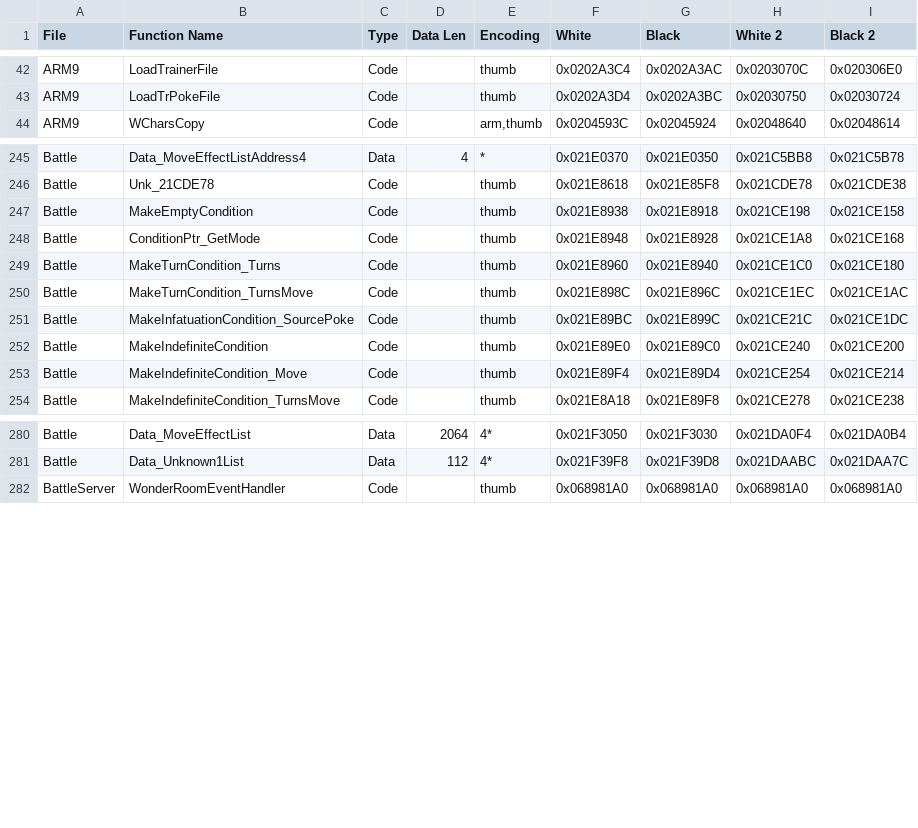
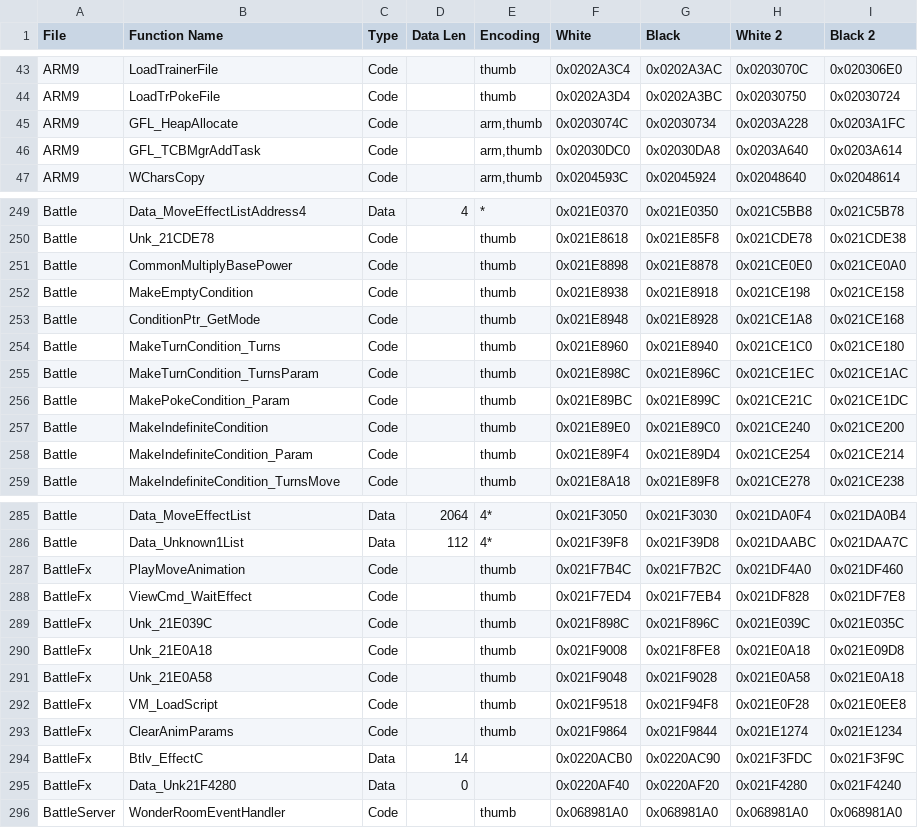
Before and after one commit to DaSquyd/universal-pokemon-randomizer-zx, a TSV file: src/com/dabomstew/pkrandom/config/paragonlite/offsets.tsv, drawn as a sheet; only a part is shown, gaps mark what is left out; the diff covers the shown part only.

Commit message:
redux new moves

```diff
--- a/src/com/dabomstew/pkrandom/config/paragonlite/offsets.tsv
+++ b/src/com/dabomstew/pkrandom/config/paragonlite/offsets.tsv
@@ -43,2 +44,4 @@ ARM9	LoadTrainerFile	Code		thumb	0x0202A3C4	0x0202A3AC	0x0203070C	0x020306E0
 ARM9	LoadTrPokeFile	Code		thumb	0x0202A3D4	0x0202A3BC	0x02030750	0x02030724
+ARM9	GFL_HeapAllocate	Code		arm,thumb	0x0203074C	0x02030734	0x0203A228	0x0203A1FC
+ARM9	GFL_TCBMgrAddTask	Code		arm,thumb	0x02030DC0	0x02030DA8	0x0203A640	0x0203A614
 ARM9	WCharsCopy	Code		arm,thumb	0x0204593C	0x02045924	0x02048640	0x02048614
@@ -246,2 +250,3 @@ Battle	Data_MoveEffectListAddress4	Data	4	*	0x021E0370	0x021E0350	0x021C5BB8	0x0
 Battle	Unk_21CDE78	Code		thumb	0x021E8618	0x021E85F8	0x021CDE78	0x021CDE38
+Battle	CommonMultiplyBasePower	Code		thumb	0x021E8898	0x021E8878	0x021CE0E0	0x021CE0A0
 Battle	MakeEmptyCondition	Code		thumb	0x021E8938	0x021E8918	0x021CE198	0x021CE158
@@ -249,6 +254,6 @@ Battle	ConditionPtr_GetMode	Code		thumb	0x021E8948	0x021E8928	0x021CE1A8	0x021CE
 Battle	MakeTurnCondition_Turns	Code		thumb	0x021E8960	0x021E8940	0x021CE1C0	0x021CE180
-Battle	MakeTurnCondition_TurnsMove	Code		thumb	0x021E898C	0x021E896C	0x021CE1EC	0x021CE1AC
-Battle	MakeInfatuationCondition_SourcePoke	Code		thumb	0x021E89BC	0x021E899C	0x021CE21C	0x021CE1DC
+Battle	MakeTurnCondition_TurnsParam	Code		thumb	0x021E898C	0x021E896C	0x021CE1EC	0x021CE1AC
+Battle	MakePokeCondition_Param	Code		thumb	0x021E89BC	0x021E899C	0x021CE21C	0x021CE1DC
 Battle	MakeIndefiniteCondition	Code		thumb	0x021E89E0	0x021E89C0	0x021CE240	0x021CE200
-Battle	MakeIndefiniteCondition_Move	Code		thumb	0x021E89F4	0x021E89D4	0x021CE254	0x021CE214
+Battle	MakeIndefiniteCondition_Param	Code		thumb	0x021E89F4	0x021E89D4	0x021CE254	0x021CE214
 Battle	MakeIndefiniteCondition_TurnsMove	Code		thumb	0x021E8A18	0x021E89F8	0x021CE278	0x021CE238
@@ -281,2 +286,11 @@ Battle	Data_MoveEffectList	Data	2064	4*	0x021F3050	0x021F3030	0x021DA0F4	0x021DA
 Battle	Data_Unknown1List	Data	112	4*	0x021F39F8	0x021F39D8	0x021DAABC	0x021DAA7C
+BattleFx	PlayMoveAnimation	Code		thumb	0x021F7B4C	0x021F7B2C	0x021DF4A0	0x021DF460
+BattleFx	ViewCmd_WaitEffect	Code		thumb	0x021F7ED4	0x021F7EB4	0x021DF828	0x021DF7E8
+BattleFx	Unk_21E039C	Code		thumb	0x021F898C	0x021F896C	0x021E039C	0x021E035C
+BattleFx	Unk_21E0A18	Code		thumb	0x021F9008	0x021F8FE8	0x021E0A18	0x021E09D8
+BattleFx	Unk_21E0A58	Code		thumb	0x021F9048	0x021F9028	0x021E0A58	0x021E0A18
+BattleFx	VM_LoadScript	Code		thumb	0x021F9518	0x021F94F8	0x021E0F28	0x021E0EE8
+BattleFx	ClearAnimParams	Code		thumb	0x021F9864	0x021F9844	0x021E1274	0x021E1234
+BattleFx	Btlv_EffectC	Data	14		0x0220ACB0	0x0220AC90	0x021F3FDC	0x021F3F9C
+BattleFx	Data_Unk21F4280	Data	0		0x0220AF40	0x0220AF20	0x021F4280	0x021F4240
 BattleServer	WonderRoomEventHandler	Code		thumb	0x068981A0	0x068981A0	0x068981A0	0x068981A0
```
Also changed, not shown: 2 added rows and 2 edited cells elsewhere in this file, 55 other files.
